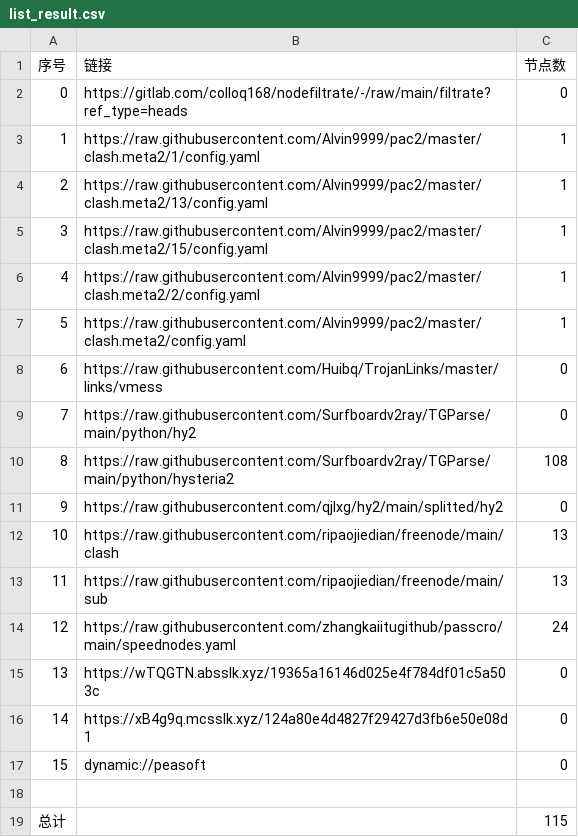
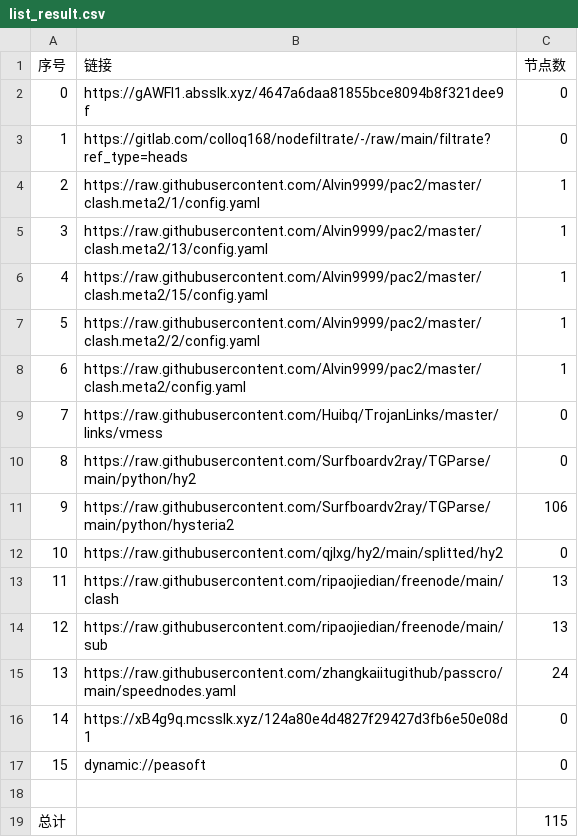
Before and after one commit to ileesen/AutoMergePublicNodes, a CSV file: list_result.csv, drawn as a sheet; removed rows and columns are numbered as before the commit, all else as after; the diff names each change by its address in the sheet, - before the commit and + after, or states it on an @@ line.

```diff
--- a/list_result.csv
+++ b/list_result.csv
+row 2: 0 | https://gAWFl1.absslk.xyz/4647a6daa81855bce8094b8f321dee9f | 0
@@ column A (序号) renumbered between rows 3 and 15 @@
-C11 (节点数): 108
+C11 (节点数): 106
-row 15: 13 | https://wTQGTN.absslk.xyz/19365a16146d025e4f784df01c5a503c | 0
```
Also changed, not shown: 22 other files.
